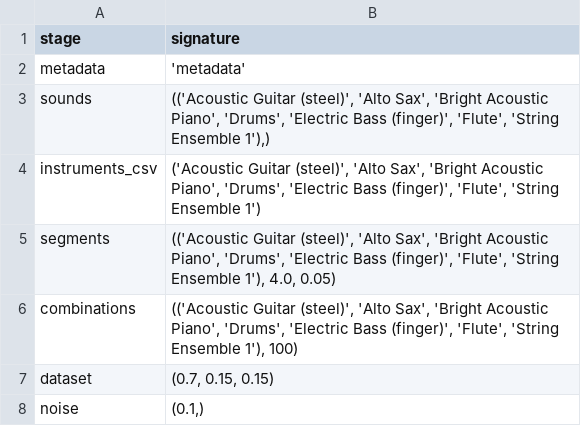
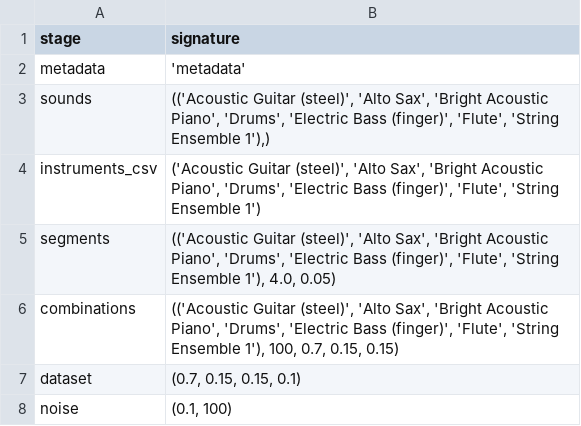
Before and after one commit to khaczkiewicz/instrument-recognition-project, a CSV file: data_preparation/pipeline_state.csv, drawn as a sheet.

```diff
--- a/data_preparation/pipeline_state.csv
+++ b/data_preparation/pipeline_state.csv
@@ -5,4 +5,4 @@ instruments_csv,"('Acoustic Guitar (steel)', 'Alto Sax', 'Bright Acoustic Piano'
 segments,"(('Acoustic Guitar (steel)', 'Alto Sax', 'Bright Acoustic Piano', 'Drums', 'Electric Bass (finger)', 'Flute', 'String Ensemble 1'), 4.0, 0.05)"
-combinations,"(('Acoustic Guitar (steel)', 'Alto Sax', 'Bright Acoustic Piano', 'Drums', 'Electric Bass (finger)', 'Flute', 'String Ensemble 1'), 100)"
-dataset,"(0.7, 0.15, 0.15)"
-noise,"(0.1,)"
+combinations,"(('Acoustic Guitar (steel)', 'Alto Sax', 'Bright Acoustic Piano', 'Drums', 'Electric Bass (finger)', 'Flute', 'String Ensemble 1'), 100, 0.7, 0.15, 0.15)"
+dataset,"(0.7, 0.15, 0.15, 0.1)"
+noise,"(0.1, 100)"
```
Also changed, not shown: 2 other files.
